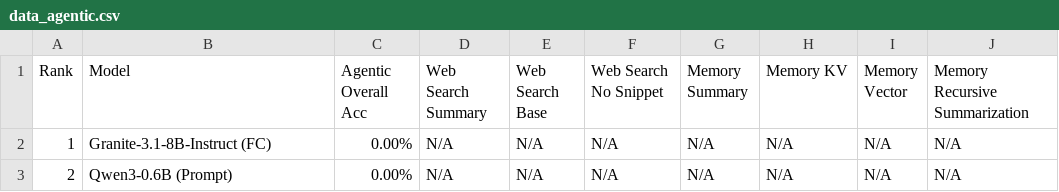
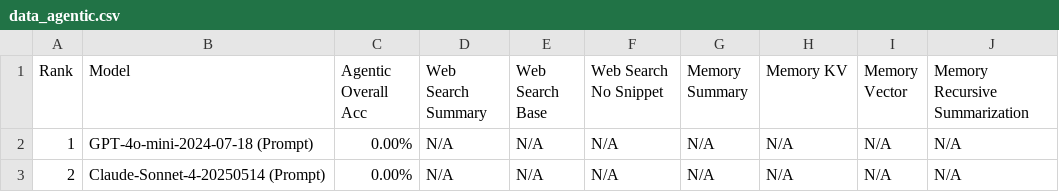
Before and after one commit to LuoZheng2002/translate, a CSV file: score/data_agentic.csv, drawn as a sheet.

```diff
--- a/score/data_agentic.csv
+++ b/score/data_agentic.csv
@@ -1,3 +1,3 @@
 Rank,Model,Agentic Overall Acc,Web Search Summary,Web Search Base,Web Search No Snippet,Memory Summary,Memory KV,Memory Vector,Memory Recursive Summarization
-1,Granite-3.1-8B-Instruct (FC),0.00%,N/A,N/A,N/A,N/A,N/A,N/A,N/A
-2,Qwen3-0.6B (Prompt),0.00%,N/A,N/A,N/A,N/A,N/A,N/A,N/A
+1,GPT-4o-mini-2024-07-18 (Prompt),0.00%,N/A,N/A,N/A,N/A,N/A,N/A,N/A
+2,Claude-Sonnet-4-20250514 (Prompt),0.00%,N/A,N/A,N/A,N/A,N/A,N/A,N/A
```
Also changed, not shown: score/data_format_sensitivity.csv, score/data_live.csv, 18 other files.
